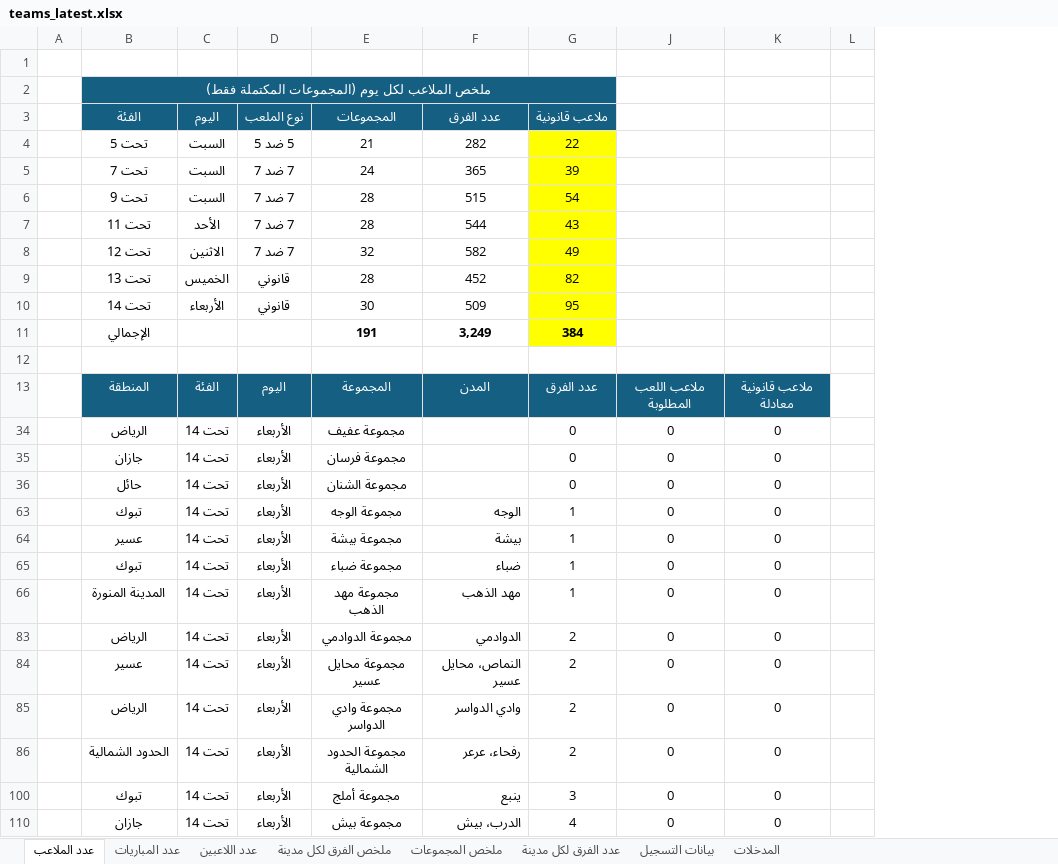
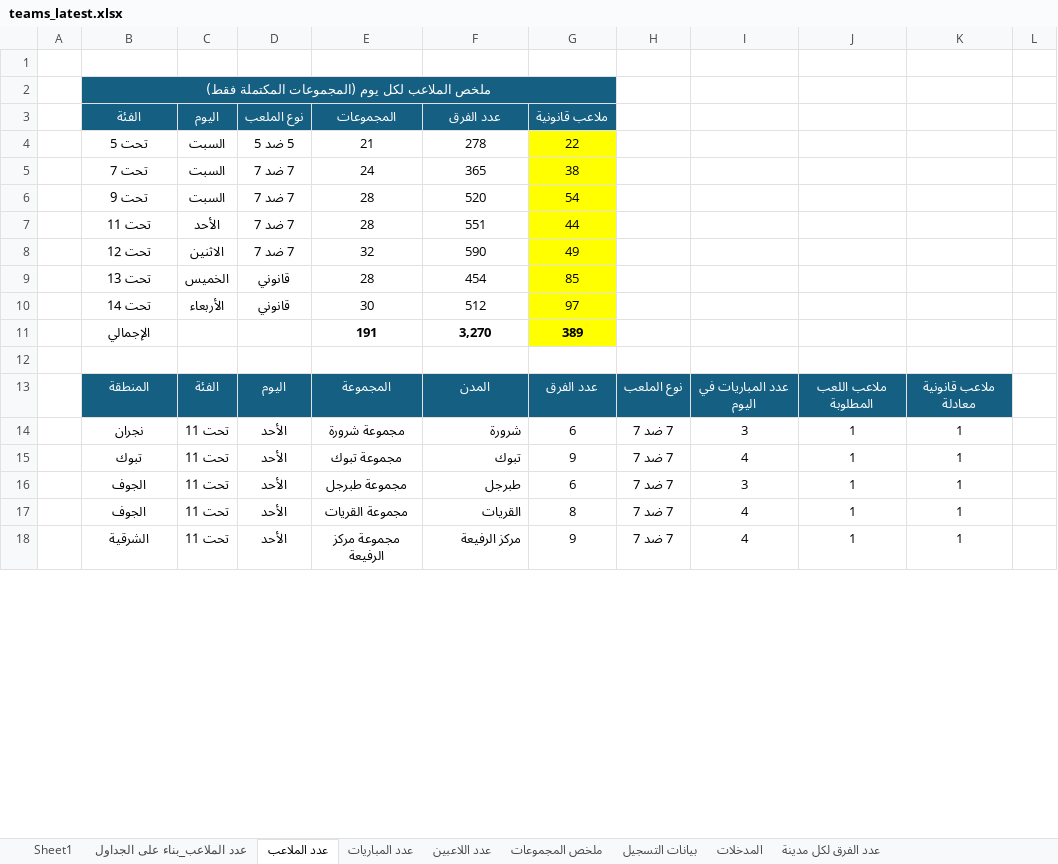
Before and after one commit to saff2026/clusters, an Excel workbook: cluster_analysis/teams_latest.xlsx, sheet عدد الملاعب, drawn as a sheet; only a part is shown; values as stored, in another font and other column widths than the file's, no borders; conditional formats and table styles not drawn; removed rows and columns are numbered as before the commit, all else as after; the diff covers the shown part only; the diff names each change by its address in the sheet, - before the commit and + after, or states it on an @@ line.

```diff
--- a/cluster_analysis/teams_latest.xlsx (sheet عدد الملاعب)
+++ b/cluster_analysis/teams_latest.xlsx (sheet عدد الملاعب)
-sheet tab: ملخص الفرق لكل مدينة
+sheet tab: Sheet1
+sheet tab: عدد الملاعب_بناء على الجداول
@@ sheet tab order changed: Sheet1 | عدد الملاعب_بناء على الجداول | عدد الملاعب | عدد المباريات | عدد اللاعبين | ملخص المجموعات | بيانات التسجيل | المدخلات | عدد الفرق لكل مدينة @@
@@ column H unhidden, row 13: نوع الملعب @@
@@ column I unhidden, row 13: عدد المباريات في اليوم @@
-F4 (عدد الفرق): 282
+F4 (عدد الفرق): 278
-G5 (ملاعب قانونية): 39
+G5 (ملاعب قانونية): 38
-F6 (عدد الفرق): 515
+F6 (عدد الفرق): 520
-F7 (عدد الفرق): 544
+F7 (عدد الفرق): 551
-G7 (ملاعب قانونية): 43
+G7 (ملاعب قانونية): 44
-F8 (عدد الفرق): 582
+F8 (عدد الفرق): 590
-F9 (عدد الفرق): 452
+F9 (عدد الفرق): 454
-G9 (ملاعب قانونية): 82
+G9 (ملاعب قانونية): 85
-F10 (عدد الفرق): 509
+F10 (عدد الفرق): 512
-G10 (ملاعب قانونية): 95
+G10 (ملاعب قانونية): 97
-F11 (عدد الفرق): 3,249
+F11 (عدد الفرق): 3,270
-G11 (ملاعب قانونية): 384
+G11 (ملاعب قانونية): 389
-row 34:  | الرياض | تحت 14 | الأربعاء | مجموعة عفيف |  | 0 | 0 | 0
-row 35:  | جازان | تحت 14 | الأربعاء | مجموعة فرسان |  | 0 | 0 | 0
-row 36:  | حائل | تحت 14 | الأربعاء | مجموعة الشنان |  | 0 | 0 | 0
-row 63:  | تبوك | تحت 14 | الأربعاء | مجموعة الوجه | الوجه | 1 | 0 | 0
-row 64:  | عسير | تحت 14 | الأربعاء | مجموعة بيشة | بيشة | 1 | 0 | 0
-row 65:  | تبوك | تحت 14 | الأربعاء | مجموعة ضباء | ضباء | 1 | 0 | 0
-row 66:  | المدينة المنورة | تحت 14 | الأربعاء | مجموعة مهد الذهب | مهد الذهب | 1 | 0 | 0
-row 83:  | الرياض | تحت 14 | الأربعاء | مجموعة الدوادمي | الدوادمي | 2 | 0 | 0
-row 84:  | عسير | تحت 14 | الأربعاء | مجموعة محايل عسير | النماص، محايل عسير | 2 | 0 | 0
-row 85:  | الرياض | تحت 14 | الأربعاء | مجموعة وادي الدواسر | وادي الدواسر | 2 | 0 | 0
-row 86:  | الحدود الشمالية | تحت 14 | الأربعاء | مجموعة الحدود الشمالية | رفحاء، عرعر | 2 | 0 | 0
-row 100:  | تبوك | تحت 14 | الأربعاء | مجموعة أملج | ينبع | 3 | 0 | 0
-row 110:  | جازان | تحت 14 | الأربعاء | مجموعة بيش | الدرب، بيش | 4 | 0 | 0
+row 14:  | نجران | تحت 11 | الأحد | مجموعة شرورة | شرورة | 6 | 7 ضد 7 | 3 | 1 | 1
+row 15:  | تبوك | تحت 11 | الأحد | مجموعة تبوك | تبوك | 9 | 7 ضد 7 | 4 | 1 | 1
+row 16:  | الجوف | تحت 11 | الأحد | مجموعة طبرجل | طبرجل | 6 | 7 ضد 7 | 3 | 1 | 1
+row 17:  | الجوف | تحت 11 | الأحد | مجموعة القريات | القريات | 8 | 7 ضد 7 | 4 | 1 | 1
+row 18:  | الشرقية | تحت 11 | الأحد | مجموعة مركز الرفيعة | مركز الرفيعة | 9 | 7 ضد 7 | 4 | 1 | 1
```
Also changed, not shown: 156 added rows and 59 edited cells elsewhere in this sheet, sheet بيانات التسجيل, sheet عدد اللاعبين, sheet عدد المباريات, sheet ملخص المجموعات, sheet عدد الفرق لكل مدينة, formulas that keep their value, hidden cells, 13 other files.
